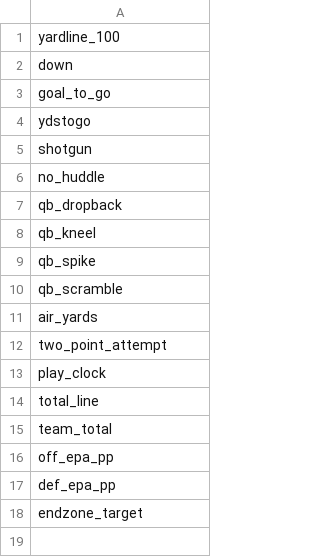
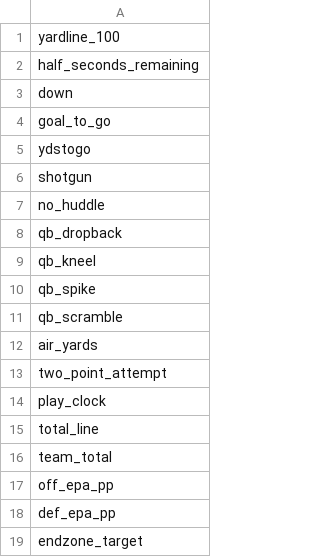
Before and after one commit to ryanblueberry/data, a CSV file: pass_model_cols.csv, drawn as a sheet; the diff names each change by its address in the sheet, - before the commit and + after, or states it on an @@ line.

Commit message:
Update pass_model_cols.csv

```diff
--- a/pass_model_cols.csv
+++ b/pass_model_cols.csv
+row 2: half_seconds_remaining
```
